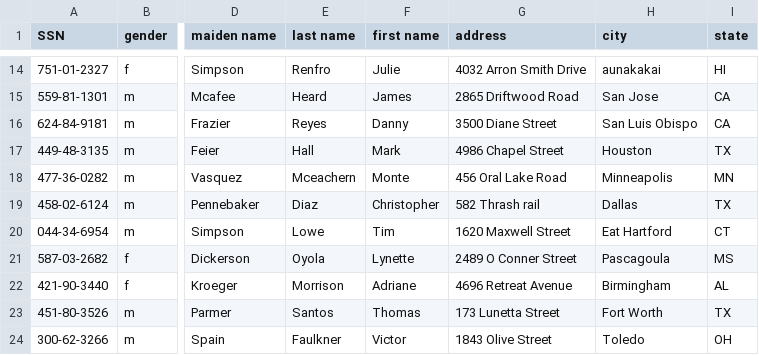
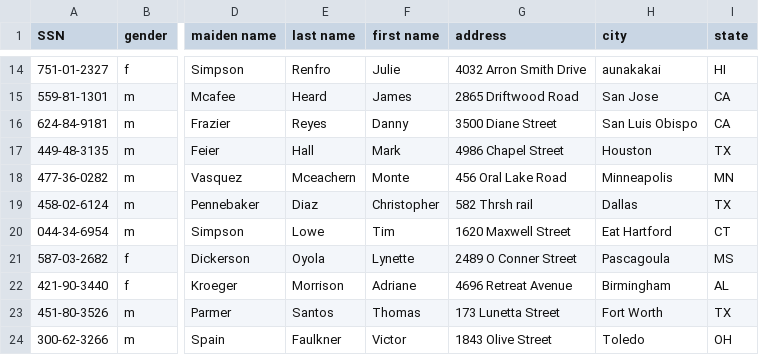
Before and after one commit to michaelenglert/dlp_test, a CSV file: sample-data.csv, drawn as a sheet; only a part is shown, gaps mark what is left out; the diff names each change by its address in the sheet, - before the commit and + after, or states it on an @@ line.

Commit message:
wegw6

```diff
--- a/sample-data.csv
+++ b/sample-data.csv
-G19 (address): 582 Thrash rail
+G19 (address): 582 Thrsh rail
```
